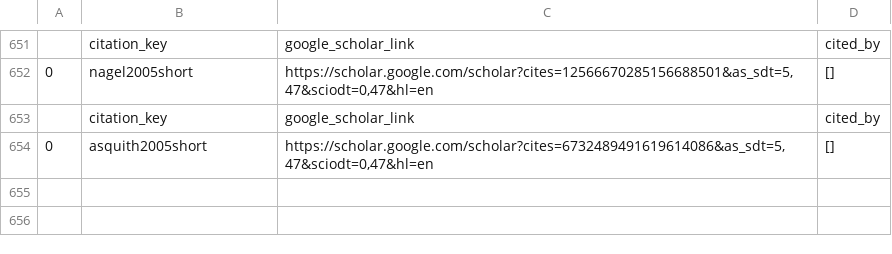
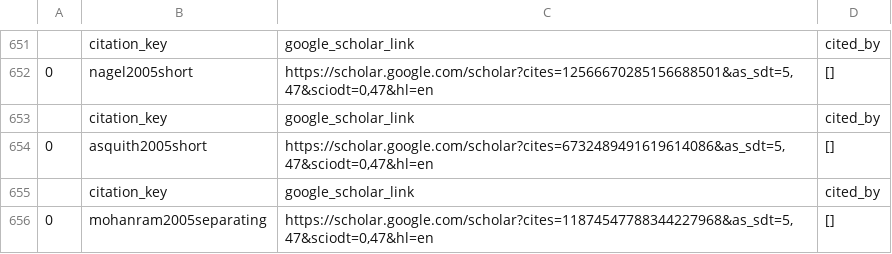
Before and after one commit to krishpn/academicgraphs, a CSV file: academic_citation_network.csv, drawn as a sheet; only a part is shown, gaps mark what is left out.

Commit message:
mohanram2005separating

```diff
--- a/academic_citation_network.csv
+++ b/academic_citation_network.csv
@@ -654 +654,3 @@
 0,asquith2005short,"https://scholar.google.com/scholar?cites=6732489491619614086&as_sdt=5,47&sciodt=0,47&hl=en",[]
+,citation_key,google_scholar_link,cited_by
+0,mohanram2005separating,"https://scholar.google.com/scholar?cites=11874547788344227968&as_sdt=5,47&sciodt=0,47&hl=en",[]
```
Also changed, not shown: 1 other file.
